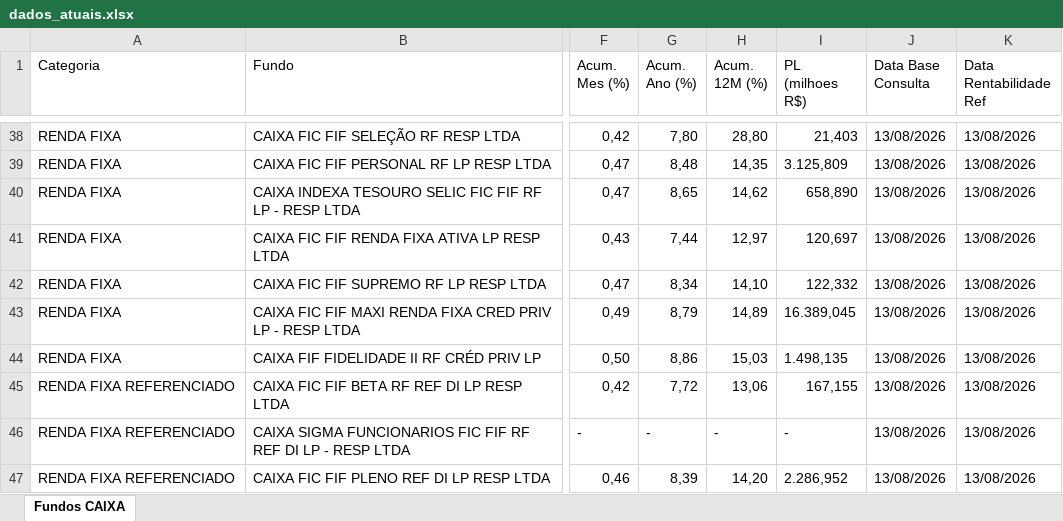
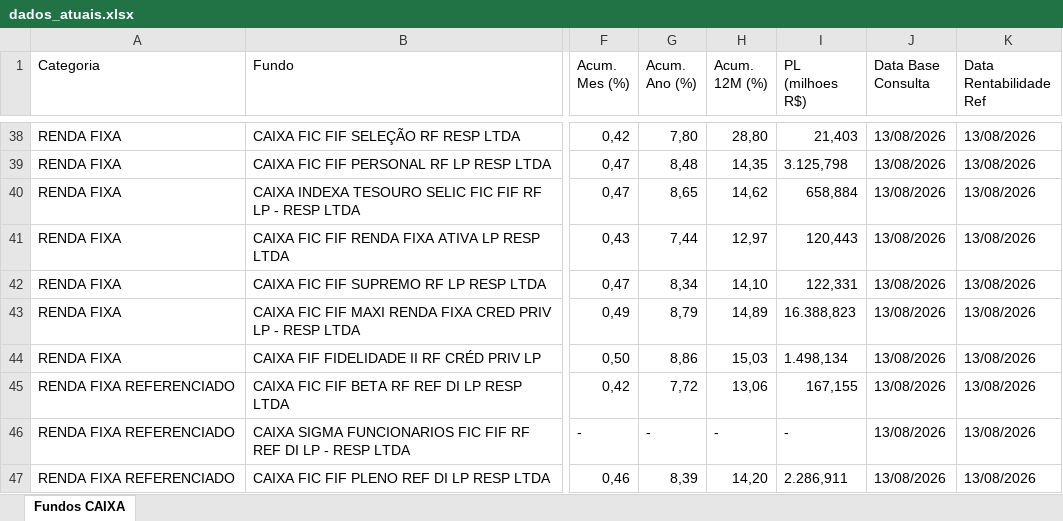
Before and after one commit to eltonprivatebanker/catalogo-fundos-caixa, an Excel workbook: dados_atuais.xlsx, sheet Fundos CAIXA, drawn as a sheet; only a part is shown, gaps mark what is left out; values as stored, in another font and other column widths than the file's, no cell formats; the diff covers the shown part only; the diff names each change by its address in the sheet, - before the commit and + after, or states it on an @@ line.

```diff
--- a/dados_atuais.xlsx (sheet Fundos CAIXA)
+++ b/dados_atuais.xlsx (sheet Fundos CAIXA)
-I39 (PL (milhoes R$)): 3.125,809
+I39 (PL (milhoes R$)): 3.125,798
-I40 (PL (milhoes R$)): 658,890
+I40 (PL (milhoes R$)): 658,884
-I41 (PL (milhoes R$)): 120,697
+I41 (PL (milhoes R$)): 120,443
-I42 (PL (milhoes R$)): 122,332
+I42 (PL (milhoes R$)): 122,331
-I43 (PL (milhoes R$)): 16.389,045
+I43 (PL (milhoes R$)): 16.388,823
-I44 (PL (milhoes R$)): 1.498,135
+I44 (PL (milhoes R$)): 1.498,134
-I47 (PL (milhoes R$)): 2.286,952
+I47 (PL (milhoes R$)): 2.286,911
```
Also changed, not shown: 1 added row, 1 removed row and 357 edited cells elsewhere in this sheet, cell formats, 8 other files.
